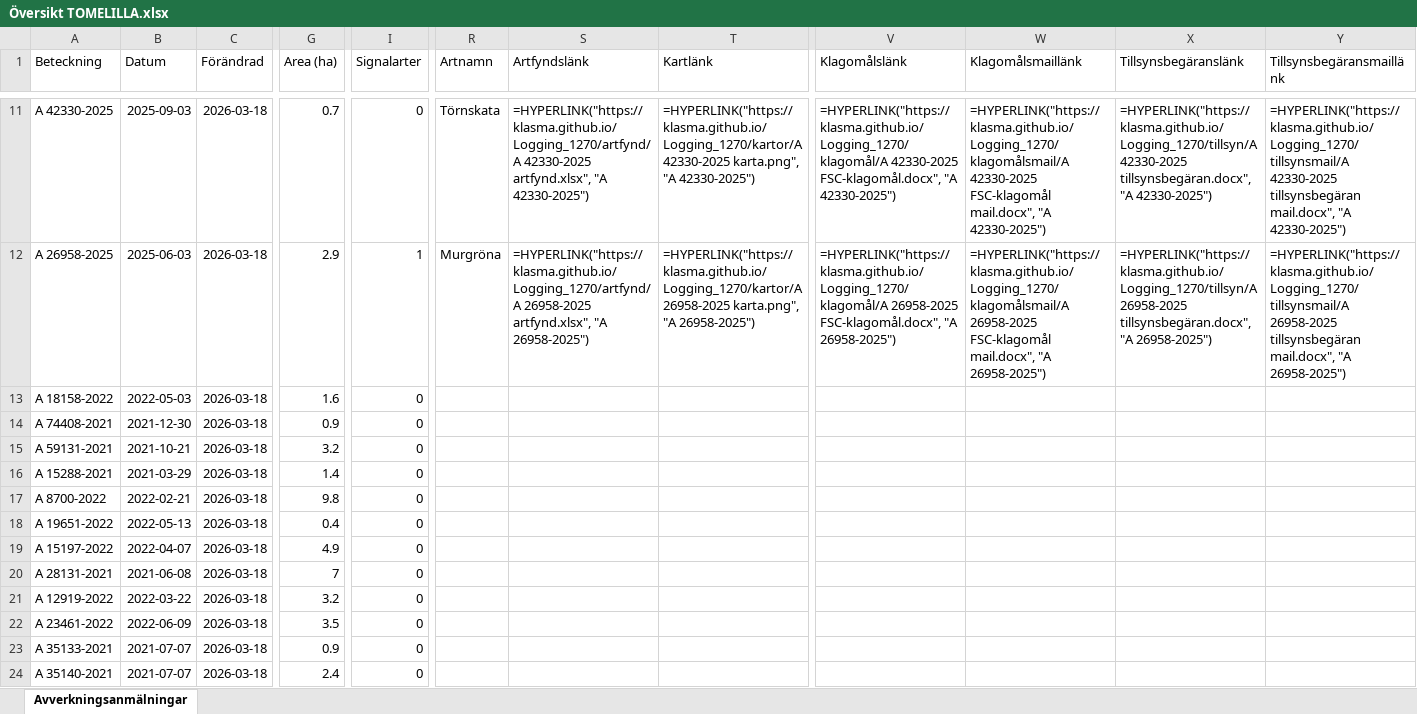
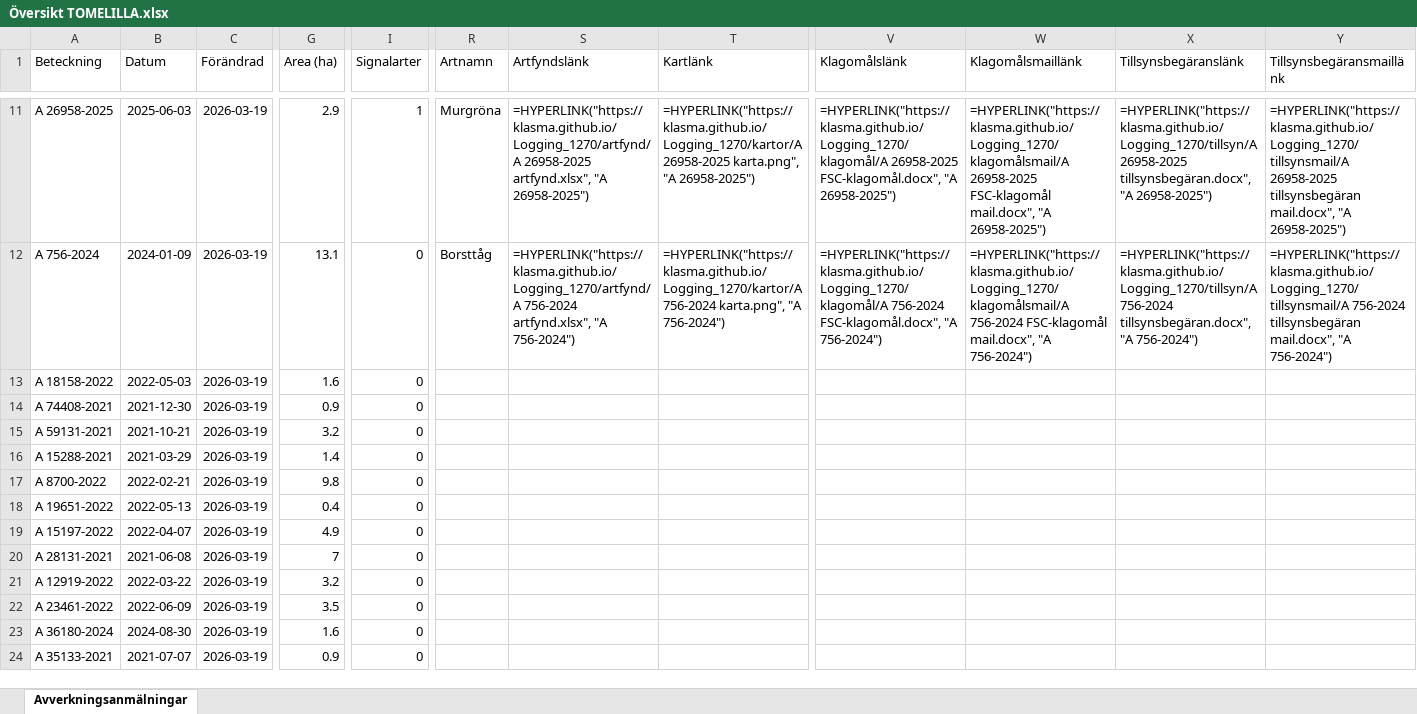
Before and after one commit to klasma/Logging_1270, an Excel workbook: Översikt TOMELILLA.xlsx, sheet Avverkningsanmälningar, drawn as a sheet; only a part is shown, gaps mark what is left out; values as stored, in another font and other column widths than the file's, no borders; formulas without a stored value are shown as written; the diff covers the shown part only; the diff names each change by its address in the sheet, - before the commit and + after, or states it on an @@ line.

```diff
--- a/Översikt TOMELILLA.xlsx (sheet Avverkningsanmälningar)
+++ b/Översikt TOMELILLA.xlsx (sheet Avverkningsanmälningar)
-A11 (Beteckning): A 42330-2025
+A11 (Beteckning): A 26958-2025
-B11 (Datum): 2025-09-03
+B11 (Datum): 2025-06-03
-C11:C24 (Förändrad): 2026-03-18
+C11:C24 (Förändrad): 2026-03-19
-G11 (Area (ha)): 0.7
+G11 (Area (ha)): 2.9
-I11 (Signalarter): 0
+I11 (Signalarter): 1
-R11 (Artnamn): Törnskata
+R11 (Artnamn): Murgröna
-S11 (Artfyndslänk): =HYPERLINK("https://klasma.github.io/Logging_1270/artfynd/A 42330-2025 artfynd.xlsx", "A 42330-2025")
+S11 (Artfyndslänk): =HYPERLINK("https://klasma.github.io/Logging_1270/artfynd/A 26958-2025 artfynd.xlsx", "A 26958-2025")
-T11 (Kartlänk): =HYPERLINK("https://klasma.github.io/Logging_1270/kartor/A 42330-2025 karta.png", "A 42330-2025")
+T11 (Kartlänk): =HYPERLINK("https://klasma.github.io/Logging_1270/kartor/A 26958-2025 karta.png", "A 26958-2025")
-V11 (Klagomålslänk): =HYPERLINK("https://klasma.github.io/Logging_1270/klagomål/A 42330-2025 FSC-klagomål.docx", "A 42330-2025")
+V11 (Klagomålslänk): =HYPERLINK("https://klasma.github.io/Logging_1270/klagomål/A 26958-2025 FSC-klagomål.docx", "A 26958-2025")
-W11 (Klagomålsmaillänk): =HYPERLINK("https://klasma.github.io/Logging_1270/klagomålsmail/A 42330-2025 FSC-klagomål mail.docx", "A 42330-2025")
+W11 (Klagomålsmaillänk): =HYPERLINK("https://klasma.github.io/Logging_1270/klagomålsmail/A 26958-2025 FSC-klagomål mail.docx", "A 26958-2025")
-X11 (Tillsynsbegäranslänk): =HYPERLINK("https://klasma.github.io/Logging_1270/tillsyn/A 42330-2025 tillsynsbegäran.docx", "A 42330-2025")
+X11 (Tillsynsbegäranslänk): =HYPERLINK("https://klasma.github.io/Logging_1270/tillsyn/A 26958-2025 tillsynsbegäran.docx", "A 26958-2025")
-Y11 (Tillsynsbegäransmaillänk): =HYPERLINK("https://klasma.github.io/Logging_1270/tillsynsmail/A 42330-2025 tillsynsbegäran mail.docx", "A 42330-2025")
+Y11 (Tillsynsbegäransmaillänk): =HYPERLINK("https://klasma.github.io/Logging_1270/tillsynsmail/A 26958-2025 tillsynsbegäran mail.docx", "A 26958-2025")
-A12 (Beteckning): A 26958-2025
+A12 (Beteckning): A 756-2024
-B12 (Datum): 2025-06-03
+B12 (Datum): 2024-01-09
-G12 (Area (ha)): 2.9
+G12 (Area (ha)): 13.1
-I12 (Signalarter): 1
+I12 (Signalarter): 0
-R12 (Artnamn): Murgröna
+R12 (Artnamn): Borsttåg
-S12 (Artfyndslänk): =HYPERLINK("https://klasma.github.io/Logging_1270/artfynd/A 26958-2025 artfynd.xlsx", "A 26958-2025")
+S12 (Artfyndslänk): =HYPERLINK("https://klasma.github.io/Logging_1270/artfynd/A 756-2024 artfynd.xlsx", "A 756-2024")
-T12 (Kartlänk): =HYPERLINK("https://klasma.github.io/Logging_1270/kartor/A 26958-2025 karta.png", "A 26958-2025")
+T12 (Kartlänk): =HYPERLINK("https://klasma.github.io/Logging_1270/kartor/A 756-2024 karta.png", "A 756-2024")
-V12 (Klagomålslänk): =HYPERLINK("https://klasma.github.io/Logging_1270/klagomål/A 26958-2025 FSC-klagomål.docx", "A 26958-2025")
+V12 (Klagomålslänk): =HYPERLINK("https://klasma.github.io/Logging_1270/klagomål/A 756-2024 FSC-klagomål.docx", "A 756-2024")
-W12 (Klagomålsmaillänk): =HYPERLINK("https://klasma.github.io/Logging_1270/klagomålsmail/A 26958-2025 FSC-klagomål mail.docx", "A 26958-2025")
+W12 (Klagomålsmaillänk): =HYPERLINK("https://klasma.github.io/Logging_1270/klagomålsmail/A 756-2024 FSC-klagomål mail.docx", "A 756-2024")
-X12 (Tillsynsbegäranslänk): =HYPERLINK("https://klasma.github.io/Logging_1270/tillsyn/A 26958-2025 tillsynsbegäran.docx", "A 26958-2025")
+X12 (Tillsynsbegäranslänk): =HYPERLINK("https://klasma.github.io/Logging_1270/tillsyn/A 756-2024 tillsynsbegäran.docx", "A 756-2024")
-Y12 (Tillsynsbegäransmaillänk): =HYPERLINK("https://klasma.github.io/Logging_1270/tillsynsmail/A 26958-2025 tillsynsbegäran mail.docx", "A 26958-2025")
+Y12 (Tillsynsbegäransmaillänk): =HYPERLINK("https://klasma.github.io/Logging_1270/tillsynsmail/A 756-2024 tillsynsbegäran mail.docx", "A 756-2024")
-A23 (Beteckning): A 35133-2021
+A23 (Beteckning): A 36180-2024
-B23 (Datum): 2021-07-07
+B23 (Datum): 2024-08-30
-G23 (Area (ha)): 0.9
+G23 (Area (ha)): 1.6
-A24 (Beteckning): A 35140-2021
+A24 (Beteckning): A 35133-2021
-G24 (Area (ha)): 2.4
+G24 (Area (ha)): 0.9
```
Also changed, not shown: 568 edited cells elsewhere in this sheet, artfynd/A 2018-2024 artfynd.xlsx, artfynd/A 23466-2022 artfynd.xlsx, 56 other files.
